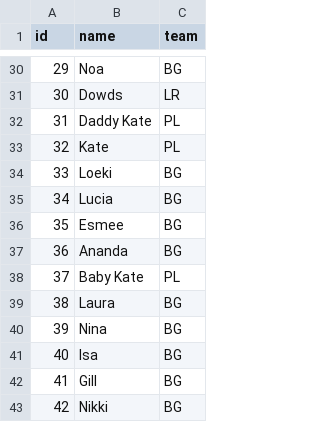
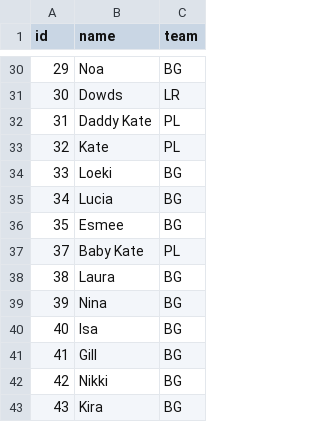
Before and after one commit to EvaHageman/KleinWeb, a CSV file: players.csv, drawn as a sheet; only a part is shown, gaps mark what is left out; the shorter side is filled out with more unchanged rows.

```diff
--- a/players.csv
+++ b/players.csv
@@ -36,3 +36,2 @@ id,name,team
 35,Esmee,BG
-36,Ananda,BG
 37,Baby Kate,PL
```
Also changed, not shown: relationships.csv.
